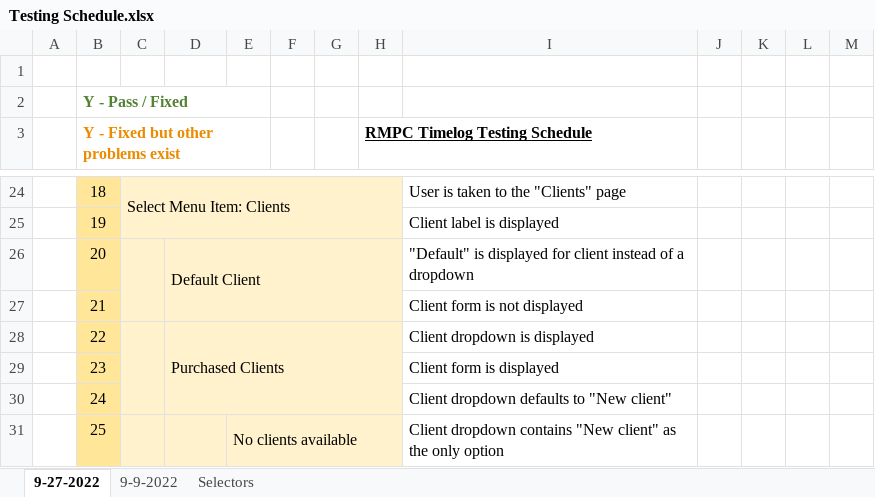
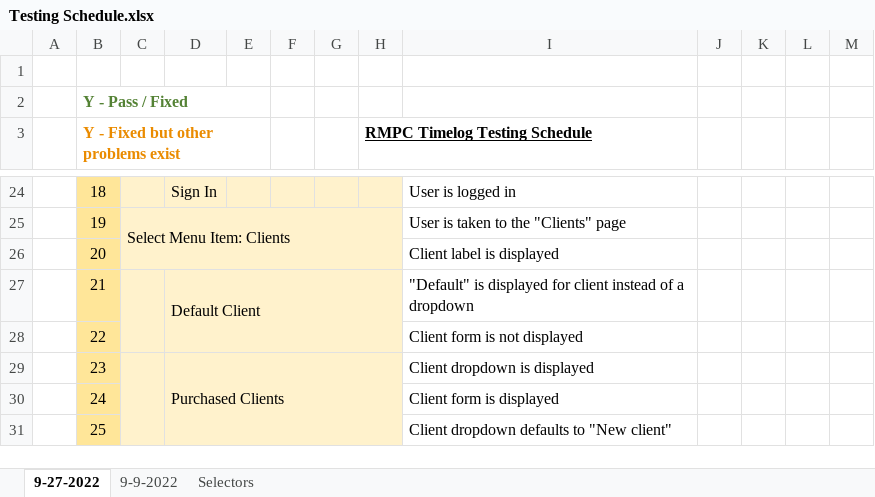
Before and after one commit to rogerlmain/Timelog, an Excel workbook: documents/Testing Schedule.xlsx, sheet 9-27-2022, drawn as a sheet; only a part is shown, gaps mark what is left out; values as stored, in another font and other column widths than the file's, no borders; removed rows and columns are numbered as before the commit, all else as after; the diff covers the shown part only; the diff names each change by its address in the sheet, - before the commit and + after, or states it on an @@ line.

Commit message:
#13 Sign in link returns the user to the sign up page

```diff
--- a/documents/Testing Schedule.xlsx (sheet 9-27-2022)
+++ b/documents/Testing Schedule.xlsx (sheet 9-27-2022)
-C24: Select Menu Item: Clients
+C24: (empty)
-C24:H25 merged
-D24: (empty)
+D24: Sign In
-I24: User is taken to the "Clients" page
+I24: User is logged in
-C25: (empty)
+C25: Select Menu Item: Clients
+C25:H26 merged
-I25: Client label is displayed
+I25: User is taken to the "Clients" page
-C26:C27 merged
-D26: Default Client
+D26: (empty)
-D26:H27 merged
-I26: "Default" is displayed for client instead of a dropdown
+I26: Client label is displayed
+C27:C28 merged
-D27: (empty)
+D27: Default Client
+D27:H28 merged
-I27: Client form is not displayed
+I27: "Default" is displayed for client instead of a dropdown
-C28:C30 merged
-D28: Purchased Clients
+D28: (empty)
-D28:H30 merged
-I28: Client dropdown is displayed
+I28: Client form is not displayed
+C29:C31 merged
-D29: (empty)
+D29: Purchased Clients
+D29:H31 merged
-I29: Client form is displayed
+I29: Client dropdown is displayed
-I30: Client dropdown defaults to "New client"
+I30: Client form is displayed
-E31: No clients available
+E31: (empty)
-E31:H31 merged
-I31: Client dropdown contains "New client" as the only option
+I31: Client dropdown defaults to "New client"
```
Also changed, not shown: 2 added rows, 1 removed row, 93 edited cells, cell formats and merged cells elsewhere in this sheet, 1 other file.
